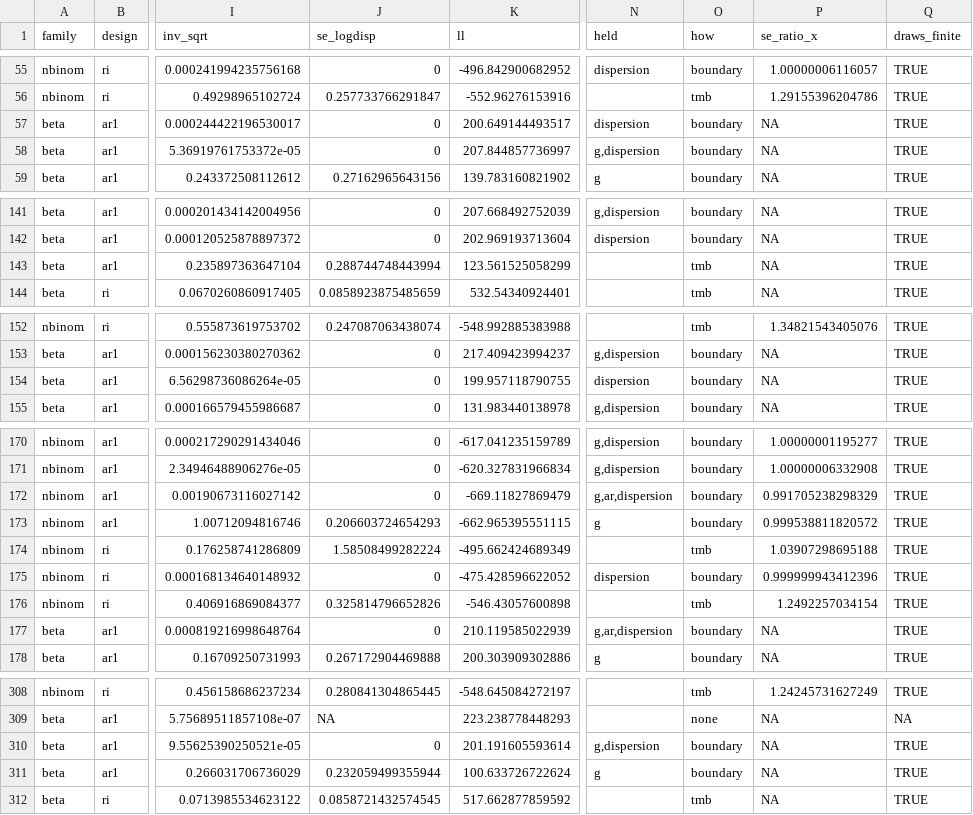
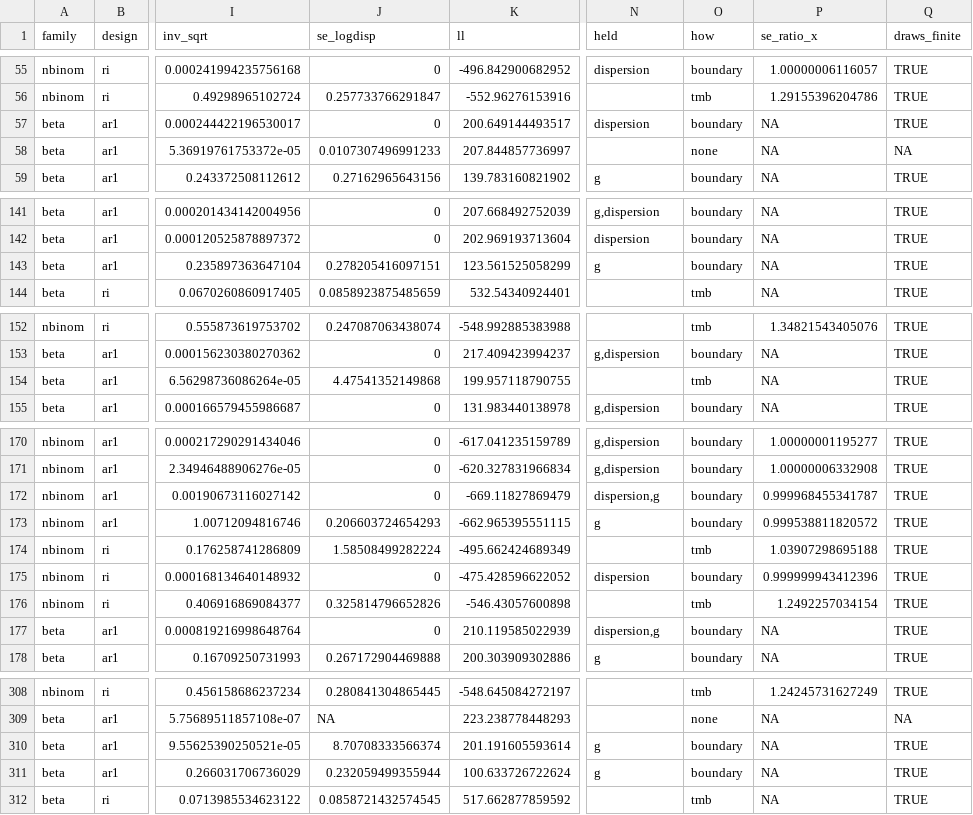
Before and after one commit to huttoncp/illume, a CSV file: studies/runs/0.0.8.9000/dispersion_limit/dispersion_limit_verify.csv, drawn as a sheet; only a part is shown, gaps mark what is left out; the diff covers the shown part only; the diff names each change by its address in the sheet, - before the commit and + after, or states it on an @@ line.

```diff
--- a/studies/runs/0.0.8.9000/dispersion_limit/dispersion_limit_verify.csv
+++ b/studies/runs/0.0.8.9000/dispersion_limit/dispersion_limit_verify.csv
-J58 (se_logdisp): 0
+J58 (se_logdisp): 0.0107307496991233
-N58 (held): g,dispersion
+N58 (held): (empty)
-O58 (how): boundary
+O58 (how): none
-Q58 (draws_finite): TRUE
+Q58 (draws_finite): NA
-J143 (se_logdisp): 0.288744748443994
+J143 (se_logdisp): 0.278205416097151
-N143 (held): (empty)
+N143 (held): g
-O143 (how): tmb
+O143 (how): boundary
-J154 (se_logdisp): 0
+J154 (se_logdisp): 4.47541352149868
-N154 (held): dispersion
+N154 (held): (empty)
-O154 (how): boundary
+O154 (how): tmb
-N172 (held): g,ar,dispersion
+N172 (held): dispersion,g
-P172 (se_ratio_x): 0.991705238298329
+P172 (se_ratio_x): 0.999968455341787
-N177 (held): g,ar,dispersion
+N177 (held): dispersion,g
-J310 (se_logdisp): 0
+J310 (se_logdisp): 8.70708333566374
-N310 (held): g,dispersion
+N310 (held): g
```
Also changed, not shown: 14 edited cells elsewhere in this file, studies/runs/0.0.8.9000/dispersion_limit/dispersion_limit_gaussian_verify.csv, 1 other file.
